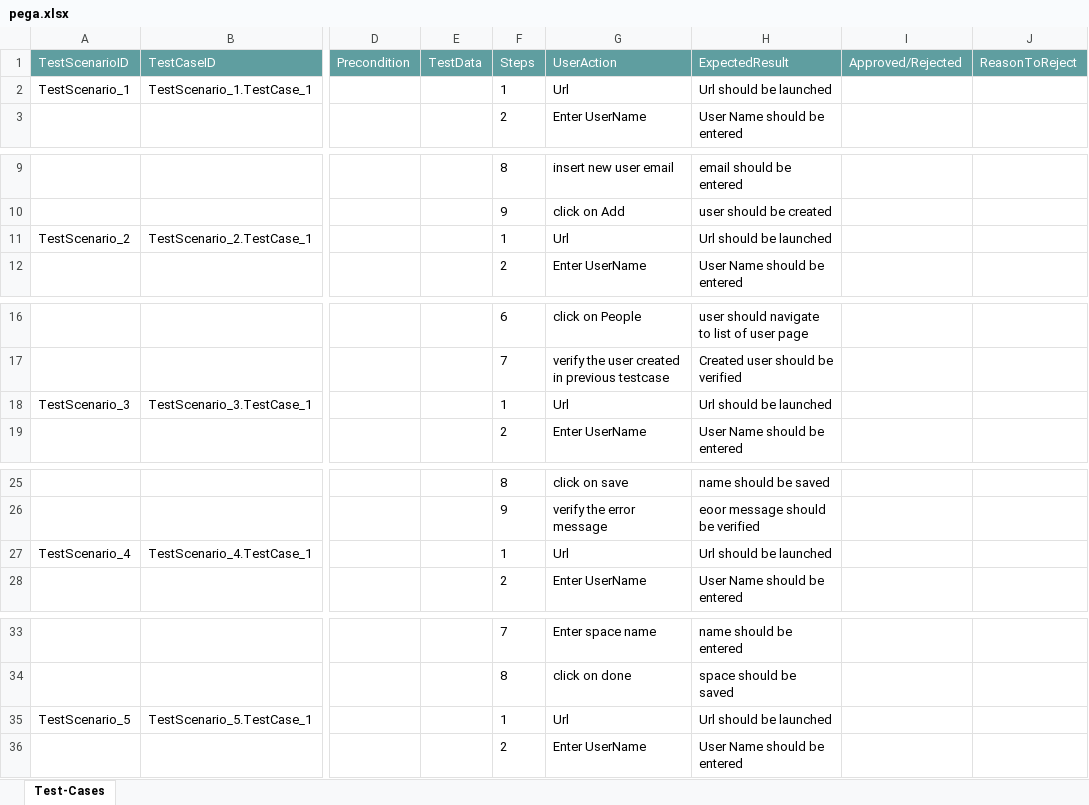
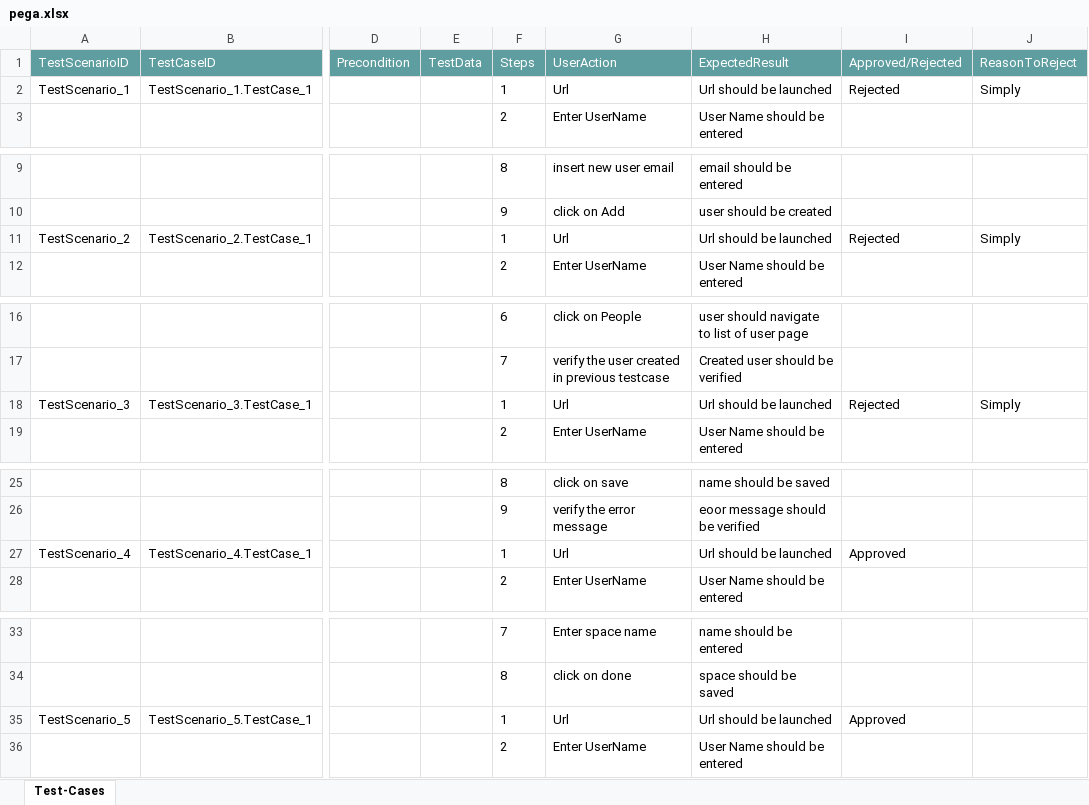
Before and after one commit to ShaikMohamedIrfan/SAP_Hana, an Excel workbook: pega.xlsx, sheet Test-Cases, drawn as a sheet; only a part is shown, gaps mark what is left out; values as stored, in another font and other column widths than the file's, no borders; table styles not drawn; the diff names each change by its address in the sheet, - before the commit and + after, or states it on an @@ line.

Commit message:
Add files via upload

```diff
--- a/pega.xlsx (sheet Test-Cases)
+++ b/pega.xlsx (sheet Test-Cases)
-I2 (Approved/Rejected): (empty)
+I2 (Approved/Rejected): Rejected
-J2 (ReasonToReject): (empty)
+J2 (ReasonToReject): Simply
-I11 (Approved/Rejected): (empty)
+I11 (Approved/Rejected): Rejected
-J11 (ReasonToReject): (empty)
+J11 (ReasonToReject): Simply
-I18 (Approved/Rejected): (empty)
+I18 (Approved/Rejected): Rejected
-J18 (ReasonToReject): (empty)
+J18 (ReasonToReject): Simply
-I27 (Approved/Rejected): (empty)
+I27 (Approved/Rejected): Approved
-I35 (Approved/Rejected): (empty)
+I35 (Approved/Rejected): Approved
```
